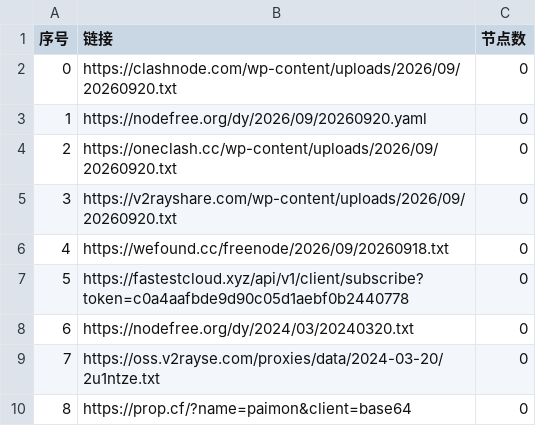
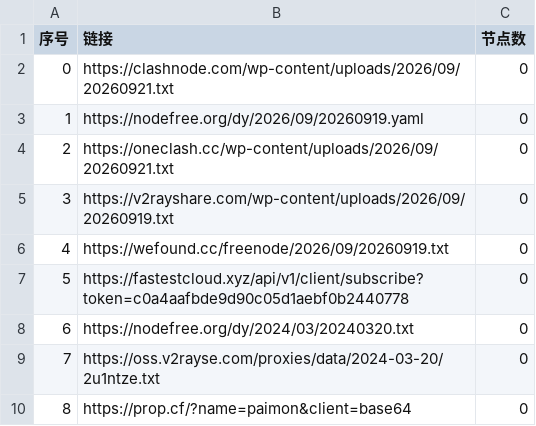
Before and after one commit to jianwu-zhao/AutoMergePublicNodes, a CSV file: list_result.csv, drawn as a sheet; only a part is shown.

```diff
--- a/list_result.csv
+++ b/list_result.csv
@@ -1,7 +1,7 @@
 序号,链接,节点数
-0,https://clashnode.com/wp-content/uploads/2026/09/20260920.txt,0
-1,https://nodefree.org/dy/2026/09/20260920.yaml,0
-2,https://oneclash.cc/wp-content/uploads/2026/09/20260920.txt,0
-3,https://v2rayshare.com/wp-content/uploads/2026/09/20260920.txt,0
-4,https://wefound.cc/freenode/2026/09/20260918.txt,0
+0,https://clashnode.com/wp-content/uploads/2026/09/20260921.txt,0
+1,https://nodefree.org/dy/2026/09/20260919.yaml,0
+2,https://oneclash.cc/wp-content/uploads/2026/09/20260921.txt,0
+3,https://v2rayshare.com/wp-content/uploads/2026/09/20260919.txt,0
+4,https://wefound.cc/freenode/2026/09/20260919.txt,0
 5,https://fastestcloud.xyz/api/v1/client/subscribe?token=c0a4aafbde9d90c05d1aebf0b2440778,0
```
Also changed, not shown: 2 other files.
